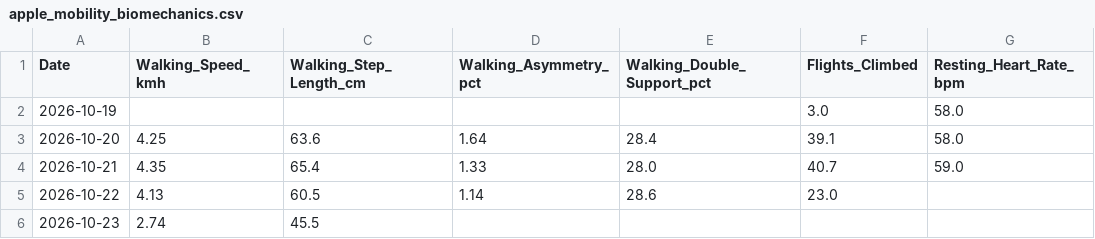
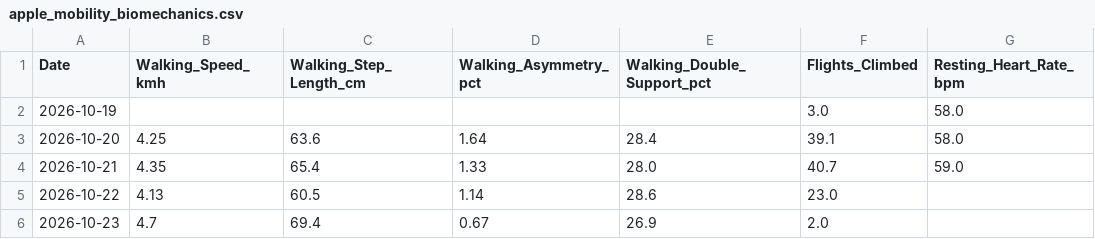
Before and after one commit to ayrtonxandre/agy, a CSV file: apple_mobility_biomechanics.csv, drawn as a sheet.

```diff
--- a/apple_mobility_biomechanics.csv
+++ b/apple_mobility_biomechanics.csv
@@ -5,2 +5,2 @@ Date,Walking_Speed_kmh,Walking_Step_Length_cm,Walking_Asymmetry_pct,Walking_Doub
 2026-10-22,4.13,60.5,1.14,28.6,23.0,
-2026-10-23,2.74,45.5,,,,
+2026-10-23,4.7,69.4,0.67,26.9,2.0,
```
Also changed, not shown: apple_daily_activity.csv, 2 other files.
